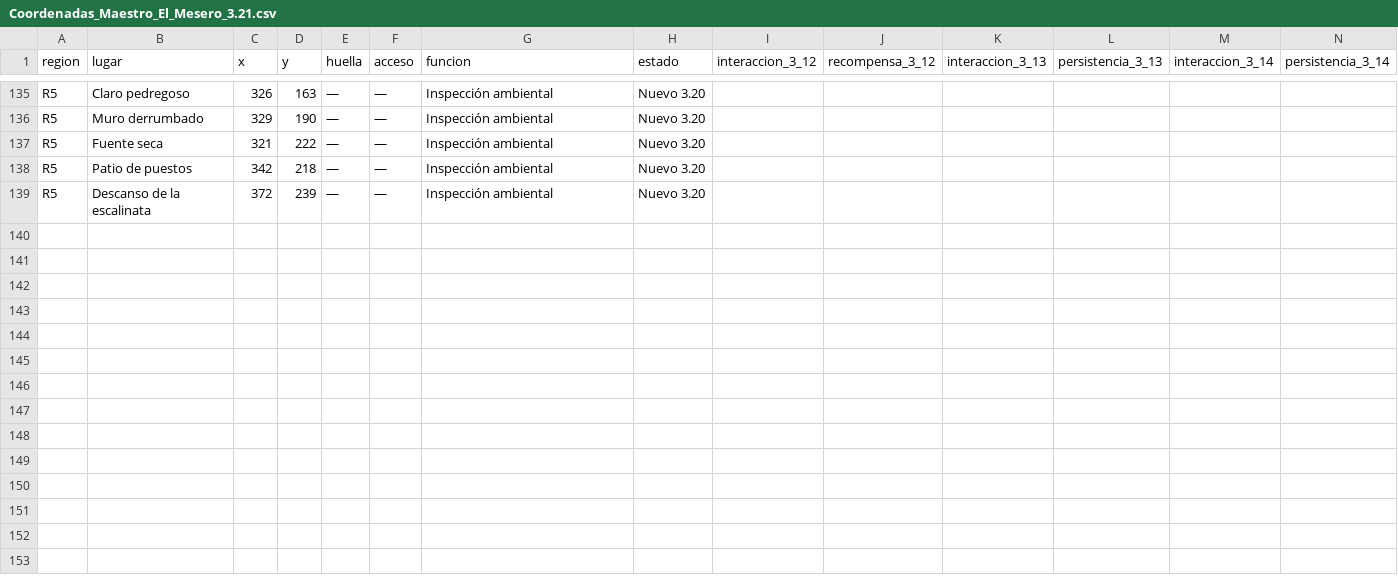
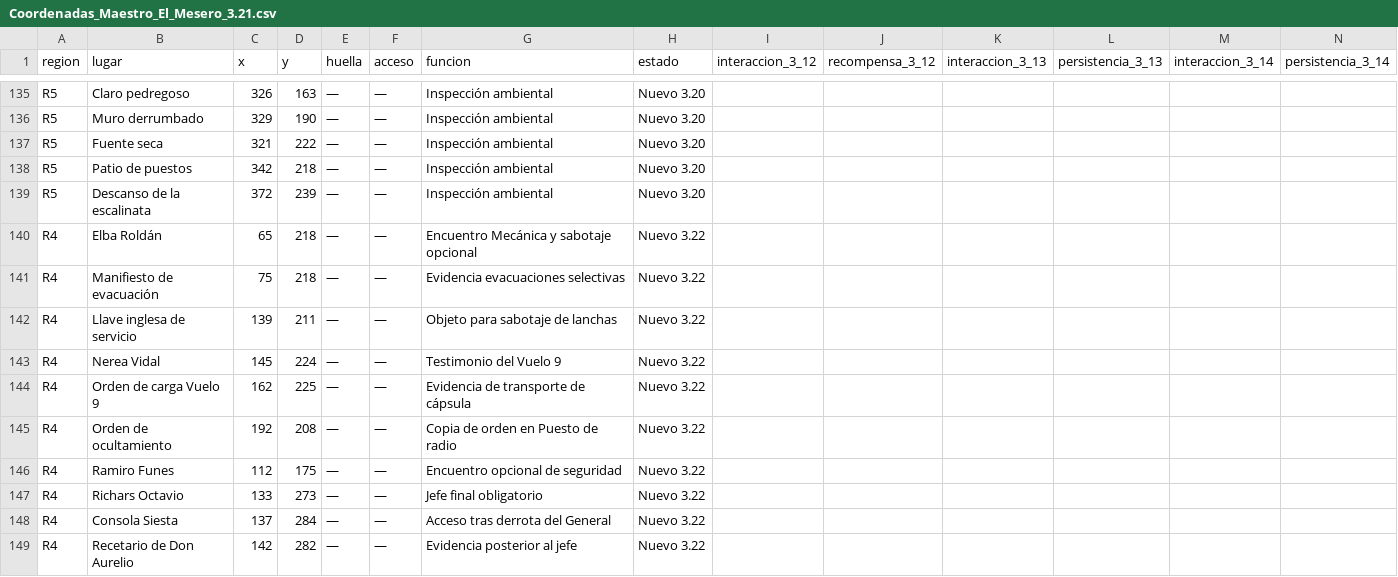
Before and after one commit to Nahuland/El_Mesero_Del_Fin_Del_Mundo, a CSV file: Coordenadas_Maestro_El_Mesero_3.21.csv, drawn as a sheet; only a part is shown, gaps mark what is left out; rows hold the shown columns only; the diff names each change by its address in the sheet, - before the commit and + after, or states it on an @@ line.

Commit message:
Documentar implementación narrativa y jugable 3.22 R4

```diff
--- a/Coordenadas_Maestro_El_Mesero_3.21.csv
+++ b/Coordenadas_Maestro_El_Mesero_3.21.csv
+row 140: R4 | Elba Roldán | 65 | 218 | — | — | Encuentro Mecánica y sabotaje opcional | Nuevo 3.22
+row 141: R4 | Manifiesto de evacuación | 75 | 218 | — | — | Evidencia evacuaciones selectivas | Nuevo 3.22
+row 142: R4 | Llave inglesa de servicio | 139 | 211 | — | — | Objeto para sabotaje de lanchas | Nuevo 3.22
+row 143: R4 | Nerea Vidal | 145 | 224 | — | — | Testimonio del Vuelo 9 | Nuevo 3.22
+row 144: R4 | Orden de carga Vuelo 9 | 162 | 225 | — | — | Evidencia de transporte de cápsula | Nuevo 3.22
+row 145: R4 | Orden de ocultamiento | 192 | 208 | — | — | Copia de orden en Puesto de radio | Nuevo 3.22
+row 146: R4 | Ramiro Funes | 112 | 175 | — | — | Encuentro opcional de seguridad | Nuevo 3.22
+row 147: R4 | Richars Octavio | 133 | 273 | — | — | Jefe final obligatorio | Nuevo 3.22
+row 148: R4 | Consola Siesta | 137 | 284 | — | — | Acceso tras derrota del General | Nuevo 3.22
+row 149: R4 | Recetario de Don Aurelio | 142 | 282 | — | — | Evidencia posterior al jefe | Nuevo 3.22
```
